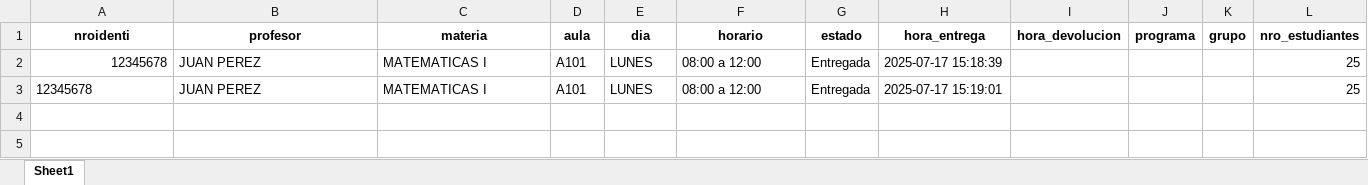
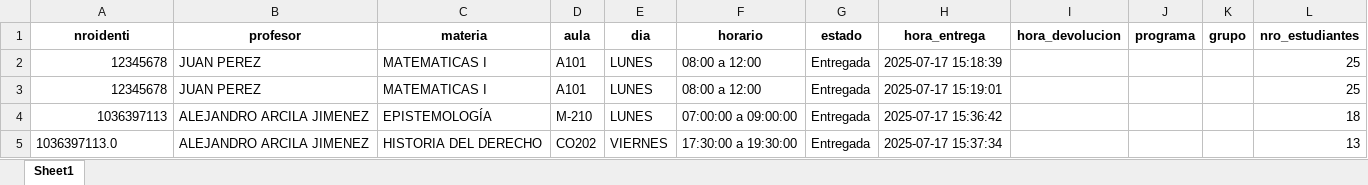
Before and after one commit to DanielPuertaBernal/control-llaves, an Excel workbook: data/registros_llaves.xlsx, sheet Sheet1, drawn as a sheet; values as stored, in another font and other column widths than the file's, no borders; the diff names each change by its address in the sheet, - before the commit and + after, or states it on an @@ line.

Commit message:
Creacion de la funcion para ver toda la programacion

```diff
--- a/data/registros_llaves.xlsx (sheet Sheet1)
+++ b/data/registros_llaves.xlsx (sheet Sheet1)
-A3 alignment: left
+A3 alignment: right
+row 4: 1036397113 | ALEJANDRO ARCILA JIMENEZ | EPISTEMOLOGÍA | M-210 | LUNES | 07:00:00 a 09:00:00 | Entregada | 2025-07-17 15:36:42 |  |  |  | 18
+row 5: 1036397113.0 | ALEJANDRO ARCILA JIMENEZ | HISTORIA DEL DERECHO | CO202 | VIERNES | 17:30:00 a 19:30:00 | Entregada | 2025-07-17 15:37:34 |  |  |  | 13
```
Also changed, not shown: 4 other files.
